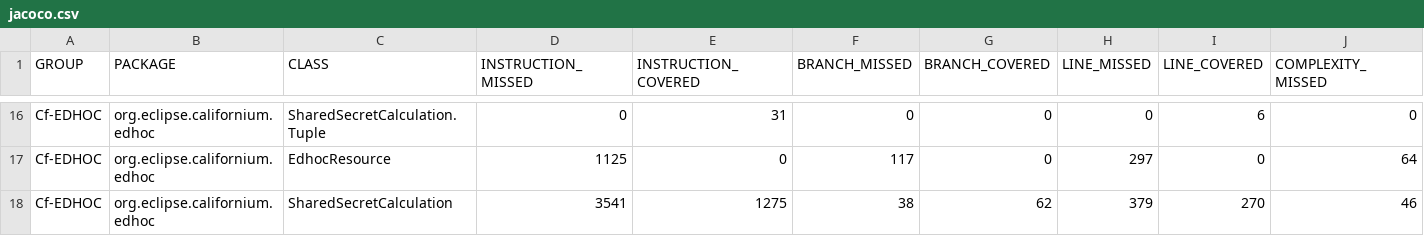
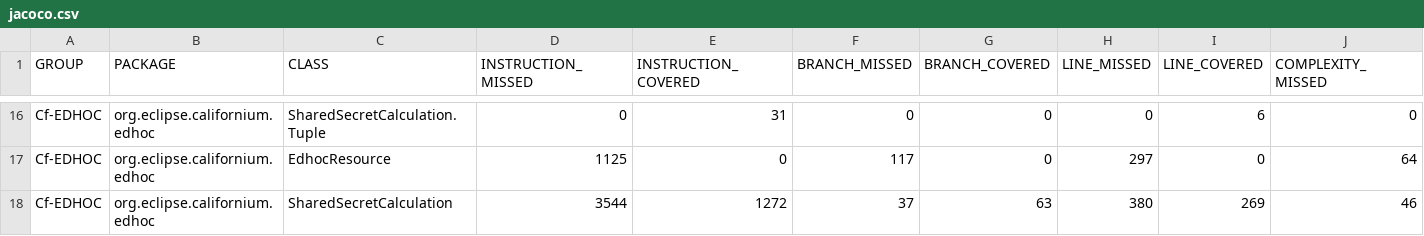
Before and after one commit to rikard-sics/sifis-home, a CSV file: reports/edhoc/jacoco.csv, drawn as a sheet; only a part is shown, gaps mark what is left out; the diff names each change by its address in the sheet, - before the commit and + after, or states it on an @@ line.

```diff
--- a/reports/edhoc/jacoco.csv
+++ b/reports/edhoc/jacoco.csv
-D18 (INSTRUCTION_MISSED): 3541
+D18 (INSTRUCTION_MISSED): 3544
-E18 (INSTRUCTION_COVERED): 1275
+E18 (INSTRUCTION_COVERED): 1272
-F18 (BRANCH_MISSED): 38
+F18 (BRANCH_MISSED): 37
-G18 (BRANCH_COVERED): 62
+G18 (BRANCH_COVERED): 63
-H18 (LINE_MISSED): 379
+H18 (LINE_MISSED): 380
-I18 (LINE_COVERED): 270
+I18 (LINE_COVERED): 269
```
Also changed, not shown: 11 other files.
